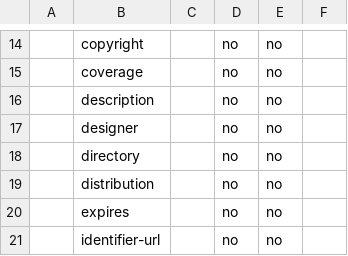
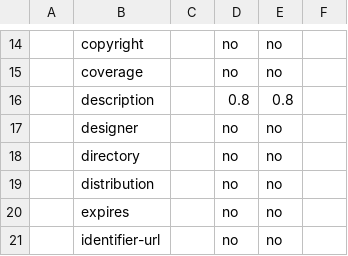
Before and after one commit to rhdunn/cainteoir-engine, a CSV file: docs/implementation-status/html-meta.csv, drawn as a sheet; only a part is shown, gaps mark what is left out.

Commit message:
(x)html: implement meta name=description support

```diff
--- a/docs/implementation-status/html-meta.csv
+++ b/docs/implementation-status/html-meta.csv
@@ -15,3 +15,3 @@
 ,coverage,,no,no,
-,description,,no,no,
+,description,,0.8,0.8,
 ,designer,,no,no,
```
Also changed, not shown: 4 other files.
